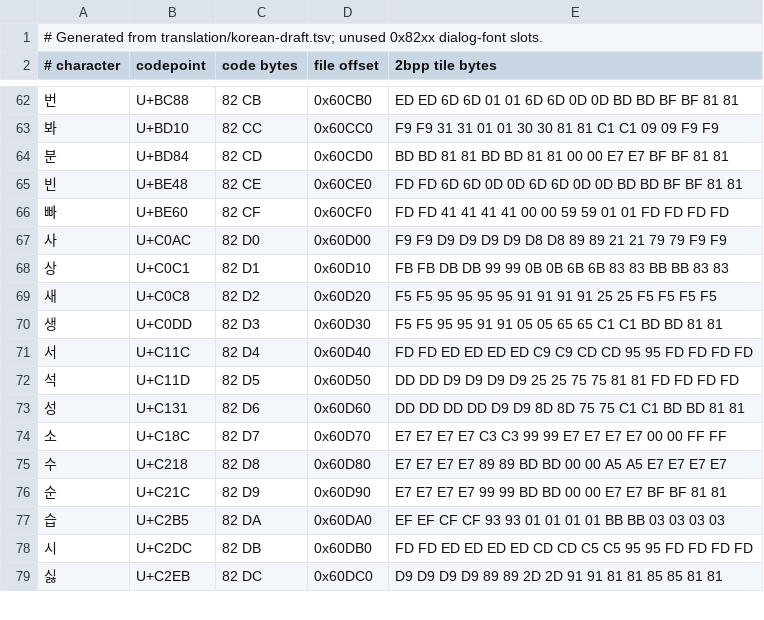
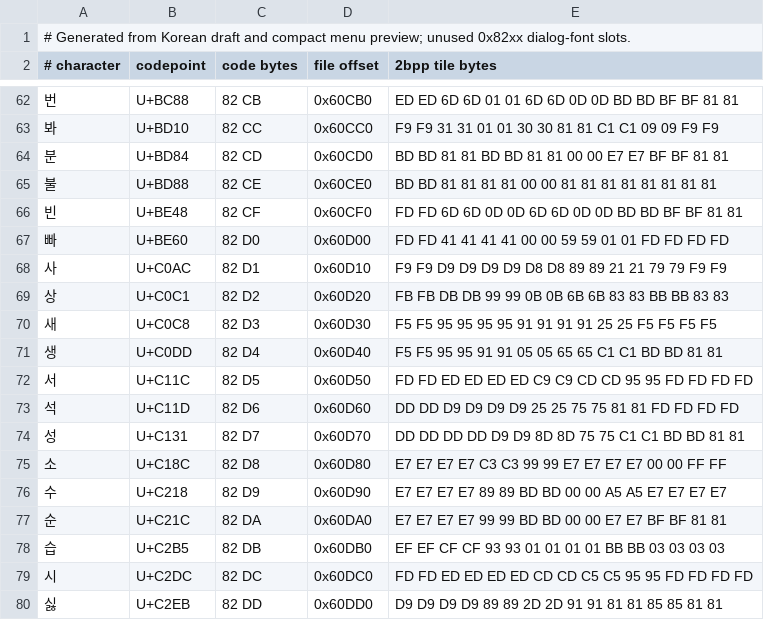
Before and after one commit to crobiz85/slap-stick-kor, a TSV file: translation/korean-glyph-map.tsv, drawn as a sheet; only a part is shown, gaps mark what is left out; the diff covers the shown part only.

```diff
--- a/translation/korean-glyph-map.tsv
+++ b/translation/korean-glyph-map.tsv
@@ -1,2 +1,2 @@
-# Generated from translation/korean-draft.tsv; unused 0x82xx dialog-font slots.
+# Generated from Korean draft and compact menu preview; unused 0x82xx dialog-font slots.
 # character	codepoint	code bytes	file offset	2bpp tile bytes
@@ -64,16 +64,17 @@
 분	U+BD84	82 CD	0x60CD0	BD BD 81 81 BD BD 81 81 00 00 E7 E7 BF BF 81 81
-빈	U+BE48	82 CE	0x60CE0	FD FD 6D 6D 0D 0D 6D 6D 0D 0D BD BD BF BF 81 81
-빠	U+BE60	82 CF	0x60CF0	FD FD 41 41 41 41 00 00 59 59 01 01 FD FD FD FD
-사	U+C0AC	82 D0	0x60D00	F9 F9 D9 D9 D9 D9 D8 D8 89 89 21 21 79 79 F9 F9
-상	U+C0C1	82 D1	0x60D10	FB FB DB DB 99 99 0B 0B 6B 6B 83 83 BB BB 83 83
-새	U+C0C8	82 D2	0x60D20	F5 F5 95 95 95 95 91 91 91 91 25 25 F5 F5 F5 F5
-생	U+C0DD	82 D3	0x60D30	F5 F5 95 95 91 91 05 05 65 65 C1 C1 BD BD 81 81
-서	U+C11C	82 D4	0x60D40	FD FD ED ED ED ED C9 C9 CD CD 95 95 FD FD FD FD
-석	U+C11D	82 D5	0x60D50	DD DD D9 D9 D9 D9 25 25 75 75 81 81 FD FD FD FD
-성	U+C131	82 D6	0x60D60	DD DD DD DD D9 D9 8D 8D 75 75 C1 C1 BD BD 81 81
-소	U+C18C	82 D7	0x60D70	E7 E7 E7 E7 C3 C3 99 99 E7 E7 E7 E7 00 00 FF FF
-수	U+C218	82 D8	0x60D80	E7 E7 E7 E7 89 89 BD BD 00 00 A5 A5 E7 E7 E7 E7
-순	U+C21C	82 D9	0x60D90	E7 E7 E7 E7 99 99 BD BD 00 00 E7 E7 BF BF 81 81
-습	U+C2B5	82 DA	0x60DA0	EF EF CF CF 93 93 01 01 01 01 BB BB 03 03 03 03
-시	U+C2DC	82 DB	0x60DB0	FD FD ED ED ED ED CD CD C5 C5 95 95 FD FD FD FD
-싫	U+C2EB	82 DC	0x60DC0	D9 D9 D9 D9 89 89 2D 2D 91 91 81 81 85 85 81 81
+불	U+BD88	82 CE	0x60CE0	BD BD 81 81 81 81 00 00 81 81 81 81 81 81 81 81
+빈	U+BE48	82 CF	0x60CF0	FD FD 6D 6D 0D 0D 6D 6D 0D 0D BD BD BF BF 81 81
+빠	U+BE60	82 D0	0x60D00	FD FD 41 41 41 41 00 00 59 59 01 01 FD FD FD FD
+사	U+C0AC	82 D1	0x60D10	F9 F9 D9 D9 D9 D9 D8 D8 89 89 21 21 79 79 F9 F9
+상	U+C0C1	82 D2	0x60D20	FB FB DB DB 99 99 0B 0B 6B 6B 83 83 BB BB 83 83
+새	U+C0C8	82 D3	0x60D30	F5 F5 95 95 95 95 91 91 91 91 25 25 F5 F5 F5 F5
+생	U+C0DD	82 D4	0x60D40	F5 F5 95 95 91 91 05 05 65 65 C1 C1 BD BD 81 81
+서	U+C11C	82 D5	0x60D50	FD FD ED ED ED ED C9 C9 CD CD 95 95 FD FD FD FD
+석	U+C11D	82 D6	0x60D60	DD DD D9 D9 D9 D9 25 25 75 75 81 81 FD FD FD FD
+성	U+C131	82 D7	0x60D70	DD DD DD DD D9 D9 8D 8D 75 75 C1 C1 BD BD 81 81
+소	U+C18C	82 D8	0x60D80	E7 E7 E7 E7 C3 C3 99 99 E7 E7 E7 E7 00 00 FF FF
+수	U+C218	82 D9	0x60D90	E7 E7 E7 E7 89 89 BD BD 00 00 A5 A5 E7 E7 E7 E7
+순	U+C21C	82 DA	0x60DA0	E7 E7 E7 E7 99 99 BD BD 00 00 E7 E7 BF BF 81 81
+습	U+C2B5	82 DB	0x60DB0	EF EF CF CF 93 93 01 01 01 01 BB BB 03 03 03 03
+시	U+C2DC	82 DC	0x60DC0	FD FD ED ED ED ED CD CD C5 C5 95 95 FD FD FD FD
+싫	U+C2EB	82 DD	0x60DD0	D9 D9 D9 D9 89 89 2D 2D 91 91 81 81 85 85 81 81
```
Also changed, not shown: 108 edited cells elsewhere in this file, 9 other files.
